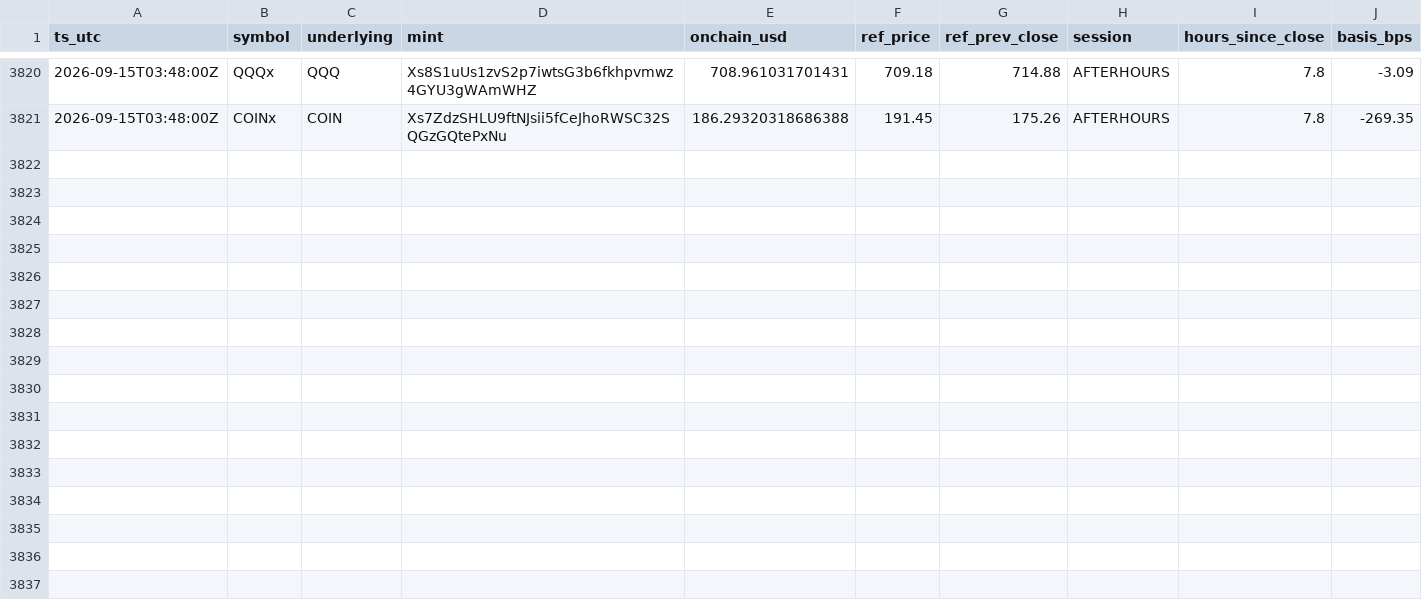
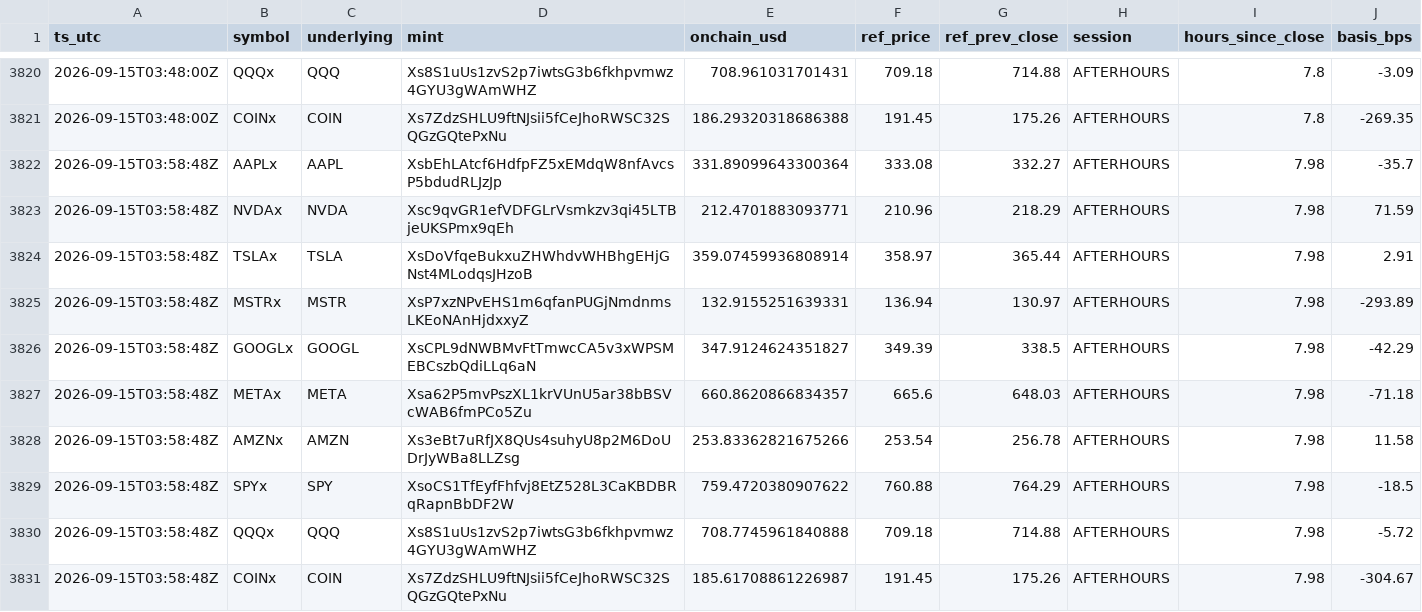
Before and after one commit to LaSiNa67/basis-collector, a CSV file: data/basis.csv, drawn as a sheet; only a part is shown, gaps mark what is left out; the diff names each change by its address in the sheet, - before the commit and + after, or states it on an @@ line.

```diff
--- a/data/basis.csv
+++ b/data/basis.csv
+row 3822: 2026-09-15T03:58:48Z | AAPLx | AAPL | XsbEhLAtcf6HdfpFZ5xEMdqW8nfAvcsP5bdudRLJzJp | 331.89099643300364 | 333.08 | 332.27 | AFTERHOURS | 7.98 | -35.7
+row 3823: 2026-09-15T03:58:48Z | NVDAx | NVDA | Xsc9qvGR1efVDFGLrVsmkzv3qi45LTBjeUKSPmx9qEh | 212.4701883093771 | 210.96 | 218.29 | AFTERHOURS | 7.98 | 71.59
+row 3824: 2026-09-15T03:58:48Z | TSLAx | TSLA | XsDoVfqeBukxuZHWhdvWHBhgEHjGNst4MLodqsJHzoB | 359.07459936808914 | 358.97 | 365.44 | AFTERHOURS | 7.98 | 2.91
+row 3825: 2026-09-15T03:58:48Z | MSTRx | MSTR | XsP7xzNPvEHS1m6qfanPUGjNmdnmsLKEoNAnHjdxxyZ | 132.9155251639331 | 136.94 | 130.97 | AFTERHOURS | 7.98 | -293.89
+row 3826: 2026-09-15T03:58:48Z | GOOGLx | GOOGL | XsCPL9dNWBMvFtTmwcCA5v3xWPSMEBCszbQdiLLq6aN | 347.9124624351827 | 349.39 | 338.5 | AFTERHOURS | 7.98 | -42.29
+row 3827: 2026-09-15T03:58:48Z | METAx | META | Xsa62P5mvPszXL1krVUnU5ar38bBSVcWAB6fmPCo5Zu | 660.8620866834357 | 665.6 | 648.03 | AFTERHOURS | 7.98 | -71.18
+row 3828: 2026-09-15T03:58:48Z | AMZNx | AMZN | Xs3eBt7uRfJX8QUs4suhyU8p2M6DoUDrJyWBa8LLZsg | 253.83362821675266 | 253.54 | 256.78 | AFTERHOURS | 7.98 | 11.58
+row 3829: 2026-09-15T03:58:48Z | SPYx | SPY | XsoCS1TfEyfFhfvj8EtZ528L3CaKBDBRqRapnBbDF2W | 759.4720380907622 | 760.88 | 764.29 | AFTERHOURS | 7.98 | -18.5
+row 3830: 2026-09-15T03:58:48Z | QQQx | QQQ | Xs8S1uUs1zvS2p7iwtsG3b6fkhpvmwz4GYU3gWAmWHZ | 708.7745961840888 | 709.18 | 714.88 | AFTERHOURS | 7.98 | -5.72
+row 3831: 2026-09-15T03:58:48Z | COINx | COIN | Xs7ZdzSHLU9ftNJsii5fCeJhoRWSC32SQGzGQtePxNu | 185.61708861226987 | 191.45 | 175.26 | AFTERHOURS | 7.98 | -304.67
```
